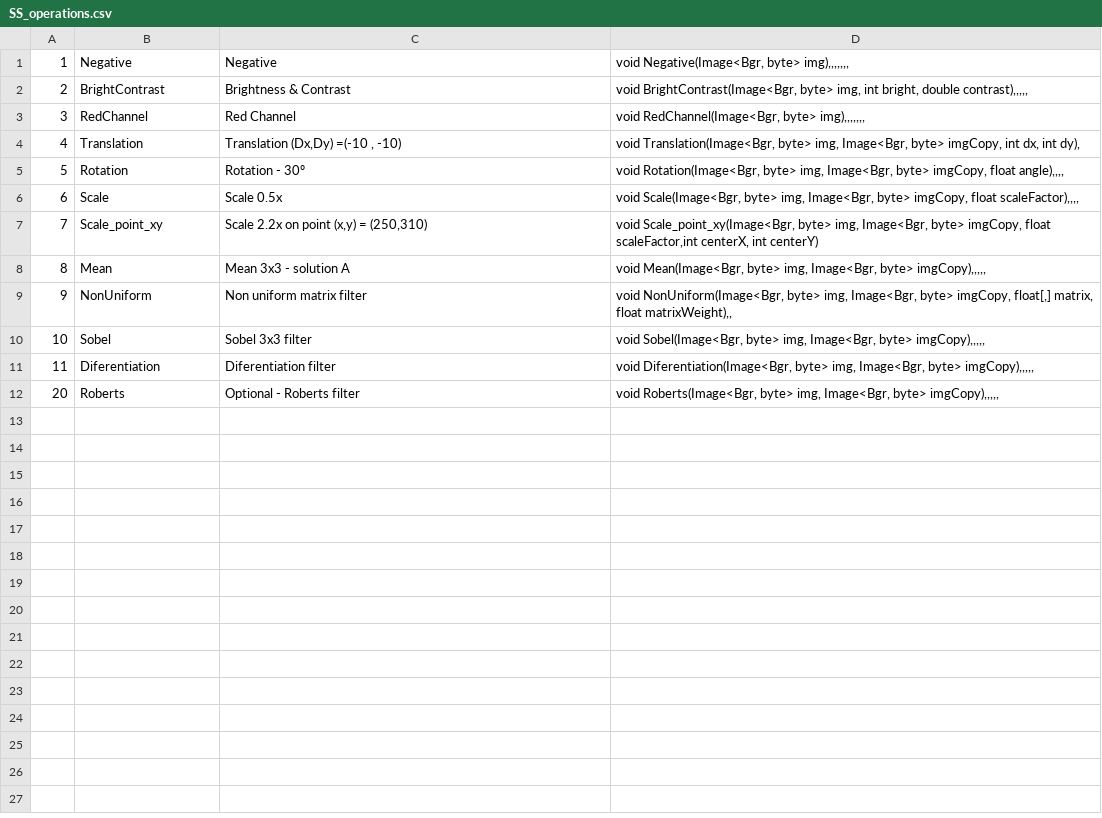
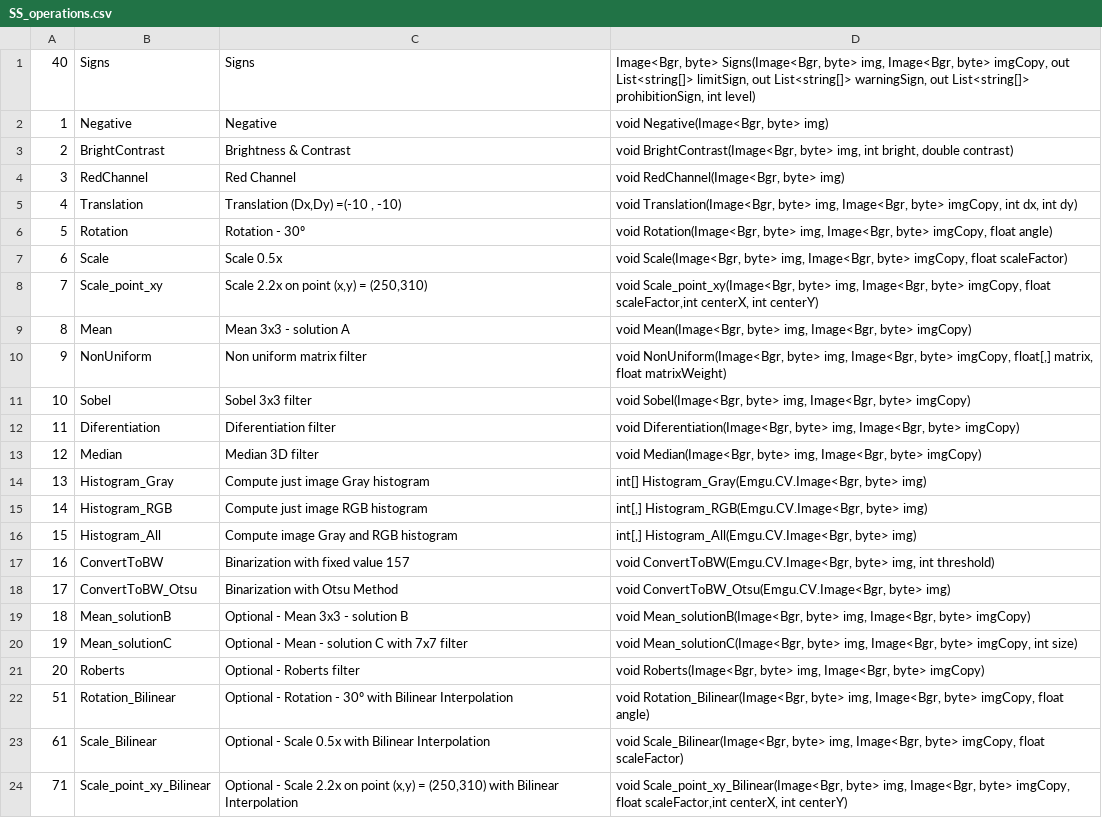
Before and after one commit to riagoncalves/ulht-cg-practice, a CSV file: SS_OpenCV/bin/Debug/SS_operations.csv, drawn as a sheet.

```diff
--- a/SS_OpenCV/bin/Debug/SS_operations.csv
+++ b/SS_OpenCV/bin/Debug/SS_operations.csv
@@ -1,12 +1,24 @@
-1;Negative;Negative;void Negative(Image<Bgr, byte> img),,,,,,,
-2;BrightContrast;Brightness & Contrast;void BrightContrast(Image<Bgr, byte> img, int bright, double contrast),,,,,
-3;RedChannel;Red Channel;void RedChannel(Image<Bgr, byte> img),,,,,,,
-4;Translation;Translation (Dx,Dy) =(-10 , -10);void Translation(Image<Bgr, byte> img, Image<Bgr, byte> imgCopy, int dx, int dy),
-5;Rotation;Rotation - 30º;void Rotation(Image<Bgr, byte> img, Image<Bgr, byte> imgCopy, float angle),,,,
-6;Scale;Scale 0.5x;void Scale(Image<Bgr, byte> img, Image<Bgr, byte> imgCopy, float scaleFactor),,,,
+40;Signs;Signs;Image<Bgr, byte> Signs(Image<Bgr, byte> img, Image<Bgr, byte> imgCopy, out List<string[]> limitSign, out List<string[]> warningSign, out List<string[]> prohibitionSign, int level)
+1;Negative;Negative;void Negative(Image<Bgr, byte> img)
+2;BrightContrast;Brightness & Contrast;void BrightContrast(Image<Bgr, byte> img, int bright, double contrast)
+3;RedChannel;Red Channel;void RedChannel(Image<Bgr, byte> img)
+4;Translation;Translation (Dx,Dy) =(-10 , -10);void Translation(Image<Bgr, byte> img, Image<Bgr, byte> imgCopy, int dx, int dy)
+5;Rotation;Rotation - 30º;void Rotation(Image<Bgr, byte> img, Image<Bgr, byte> imgCopy, float angle)
+6;Scale;Scale 0.5x;void Scale(Image<Bgr, byte> img, Image<Bgr, byte> imgCopy, float scaleFactor)
 7;Scale_point_xy;Scale 2.2x on point (x,y) = (250,310);void Scale_point_xy(Image<Bgr, byte> img, Image<Bgr, byte> imgCopy, float scaleFactor,int centerX, int centerY)
-8;Mean;Mean 3x3 - solution A;void Mean(Image<Bgr, byte> img, Image<Bgr, byte> imgCopy),,,,,
-9;NonUniform;Non uniform matrix filter;void NonUniform(Image<Bgr, byte> img, Image<Bgr, byte> imgCopy, float[,] matrix, float matrixWeight),,
-10;Sobel;Sobel 3x3 filter;void Sobel(Image<Bgr, byte> img, Image<Bgr, byte> imgCopy),,,,,
-11;Diferentiation;Diferentiation filter;void Diferentiation(Image<Bgr, byte> img, Image<Bgr, byte> imgCopy),,,,,
-20;Roberts;Optional - Roberts filter;void Roberts(Image<Bgr, byte> img, Image<Bgr, byte> imgCopy),,,,,
+8;Mean;Mean 3x3 - solution A;void Mean(Image<Bgr, byte> img, Image<Bgr, byte> imgCopy)
+9;NonUniform;Non uniform matrix filter;void NonUniform(Image<Bgr, byte> img, Image<Bgr, byte> imgCopy, float[,] matrix, float matrixWeight)
+10;Sobel;Sobel 3x3 filter;void Sobel(Image<Bgr, byte> img, Image<Bgr, byte> imgCopy)
+11;Diferentiation;Diferentiation filter;void Diferentiation(Image<Bgr, byte> img, Image<Bgr, byte> imgCopy)
+12;Median;Median 3D filter;void Median(Image<Bgr, byte> img, Image<Bgr, byte> imgCopy)
+13;Histogram_Gray;Compute just image Gray histogram;int[] Histogram_Gray(Emgu.CV.Image<Bgr, byte> img)
+14;Histogram_RGB;Compute just image RGB histogram;int[,] Histogram_RGB(Emgu.CV.Image<Bgr, byte> img)
+15;Histogram_All;Compute image Gray and RGB histogram;int[,] Histogram_All(Emgu.CV.Image<Bgr, byte> img)
+16;ConvertToBW;Binarization with fixed value 157;void ConvertToBW(Emgu.CV.Image<Bgr, byte> img, int threshold)
+17;ConvertToBW_Otsu;Binarization with Otsu Method;void ConvertToBW_Otsu(Emgu.CV.Image<Bgr, byte> img)
+18;Mean_solutionB;Optional - Mean 3x3 - solution B;void Mean_solutionB(Image<Bgr, byte> img, Image<Bgr, byte> imgCopy)
+19;Mean_solutionC;Optional - Mean - solution C with 7x7 filter;void Mean_solutionC(Image<Bgr, byte> img, Image<Bgr, byte> imgCopy, int size)
+20;Roberts;Optional - Roberts filter;void Roberts(Image<Bgr, byte> img, Image<Bgr, byte> imgCopy)
+51;Rotation_Bilinear;Optional - Rotation - 30º with Bilinear Interpolation;void Rotation_Bilinear(Image<Bgr, byte> img, Image<Bgr, byte> imgCopy, float angle)
+61;Scale_Bilinear;Optional - Scale 0.5x with Bilinear Interpolation;void Scale_Bilinear(Image<Bgr, byte> img, Image<Bgr, byte> imgCopy, float scaleFactor)
+71;Scale_point_xy_Bilinear;Optional - Scale 2.2x on point (x,y) = (250,310) with Bilinear Interpolation;void Scale_point_xy_Bilinear(Image<Bgr, byte> img, Image<Bgr, byte> imgCopy, float scaleFactor,int centerX, int centerY)
```
Also changed, not shown: 1 other file.
